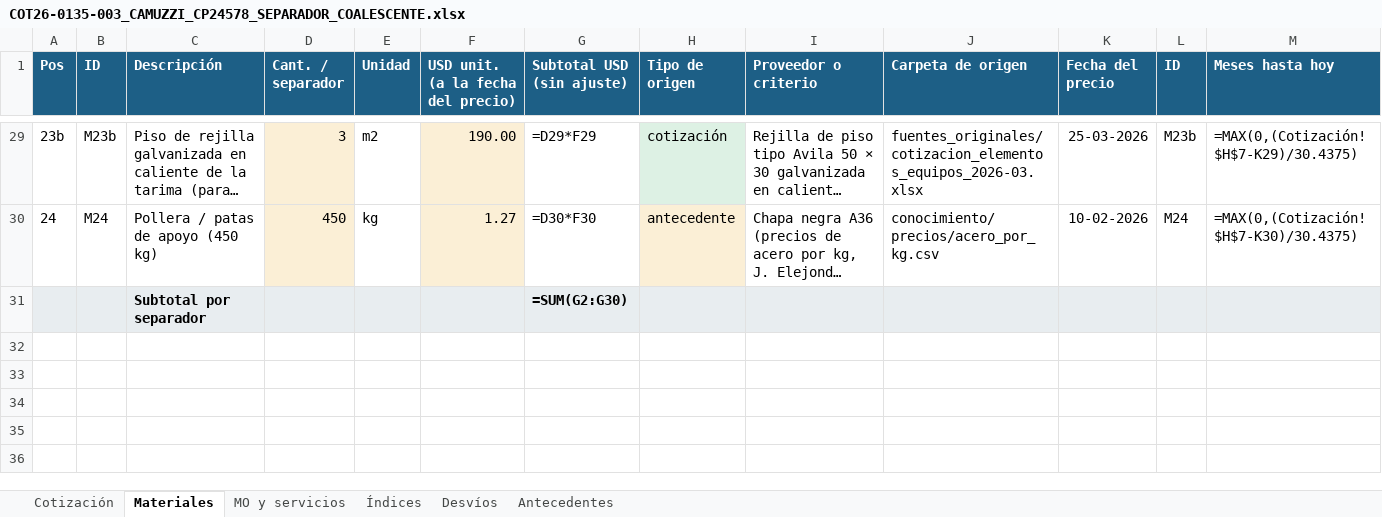
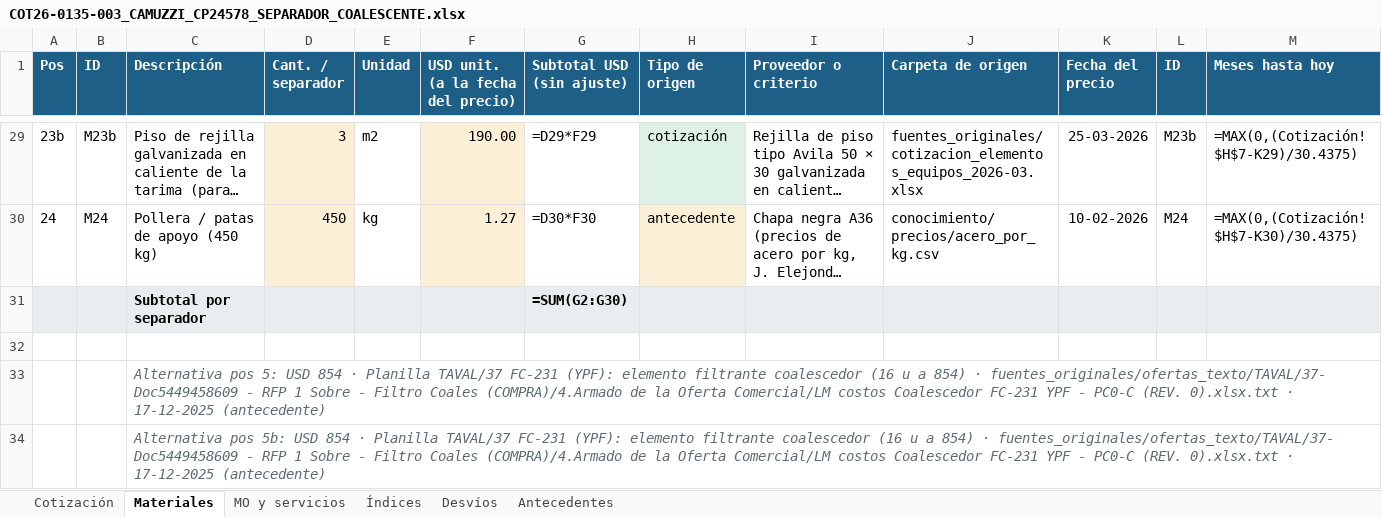
Before and after one commit to ricardoalvarezu2-cyber/cotizador-itt-2.0, an Excel workbook: cotizaciones/COT26-0135-003_CAMUZZI_CP24578_SEPARADOR/COT26-0135-003_CAMUZZI_CP24578_SEPARADOR_COALESCENTE.xlsx, sheet Materiales, drawn as a sheet; only a part is shown, gaps mark what is left out; long unchanged cells end in …; values as stored, in another font and other column widths than the file's, no borders; formulas without a stored value are shown as written; rows hold the shown columns only; the diff names each change by its address in the sheet, - before the commit and + after, or states it on an @@ line.

```diff
--- a/cotizaciones/COT26-0135-003_CAMUZZI_CP24578_SEPARADOR/COT26-0135-003_CAMUZZI_CP24578_SEPARADOR_COALESCENTE.xlsx (sheet Materiales)
+++ b/cotizaciones/COT26-0135-003_CAMUZZI_CP24578_SEPARADOR/COT26-0135-003_CAMUZZI_CP24578_SEPARADOR_COALESCENTE.xlsx (sheet Materiales)
+row 32: (empty)
+row 33:  |  | Alternativa pos 5: USD 854 · Planilla TAVAL/37 FC-231 (YPF): elemento filtrante coalescedor (16 u a 854) · fuentes_originales/ofertas_texto/TAVAL/37- Doc5449458609 - RFP 1 Sobre - Filtro Coales (COMPRA)/4.Armado de la Oferta Comercial/LM costos Coalescedor FC-231 YPF - PC0-C (REV. 0).xlsx.txt · 17-12-2025 (antecedente)
+row 34:  |  | Alternativa pos 5b: USD 854 · Planilla TAVAL/37 FC-231 (YPF): elemento filtrante coalescedor (16 u a 854) · fuentes_originales/ofertas_texto/TAVAL/37- Doc5449458609 - RFP 1 Sobre - Filtro Coales (COMPRA)/4.Armado de la Oferta Comercial/LM costos Coalescedor FC-231 YPF - PC0-C (REV. 0).xlsx.txt · 17-12-2025 (antecedente)
```
Also changed, not shown: conocimiento/precios/catalogo_servicios.xlsx, cotizaciones/COT26-0135-003_CAMUZZI_CP24578_SEPARADOR/compras/COT26-0135-003_pedido_materiales_compras.xlsx, 33 other files.
